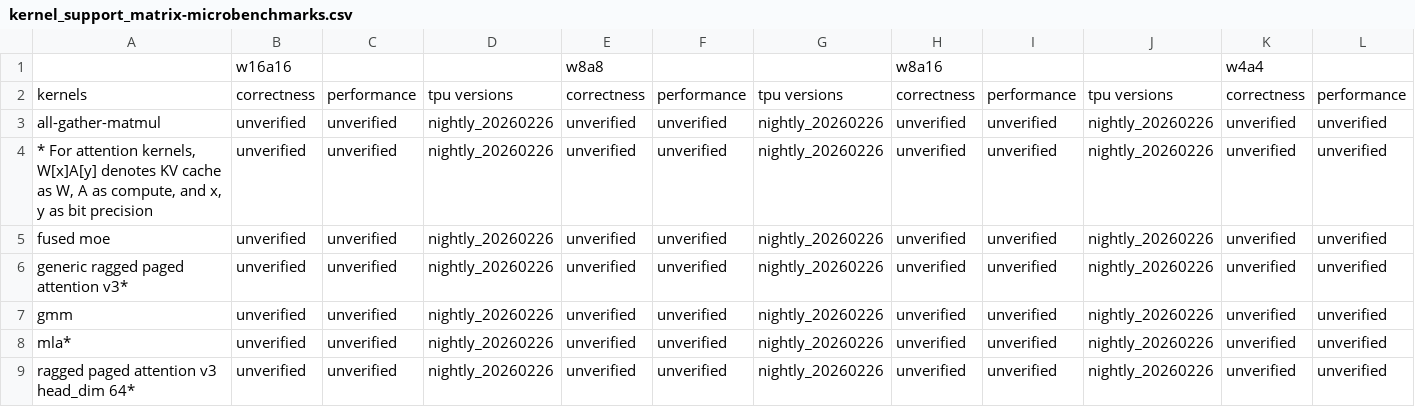
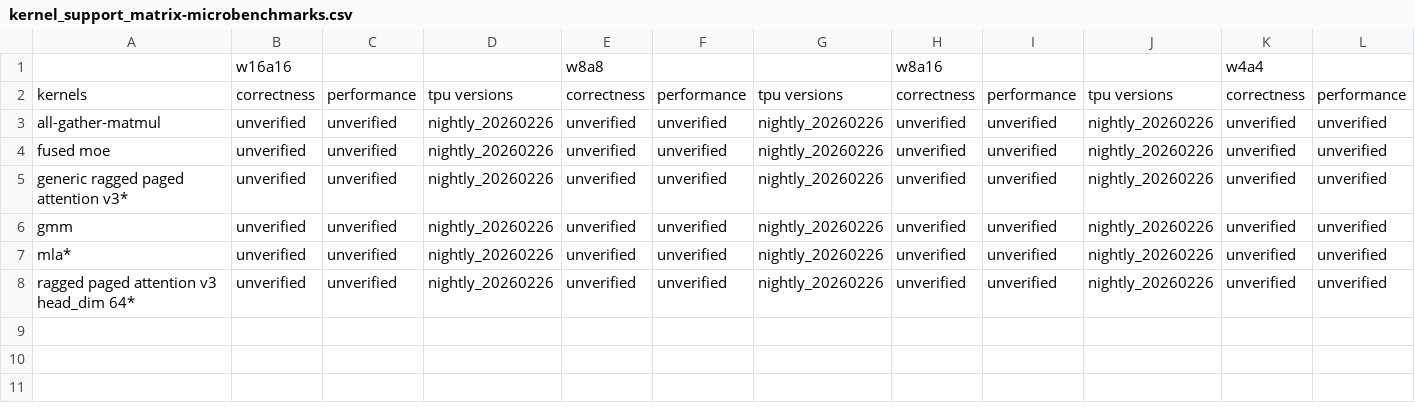
Before and after one commit to vllm-project/tpu-inference, a CSV file: support_matrices/nightly/default/v6/kernel_support_matrix-microbenchmarks.csv, drawn as a sheet; only a part is shown; rows hold the shown columns only; the diff names each change by its address in the sheet, - before the commit and + after, or states it on an @@ line.

Commit message:
docs: remove attention kernel footnote and placeholder row from microbenchmark table
Signed-off-by: Chao Wang <chaowan@google.com>

```diff
--- a/support_matrices/nightly/default/v6/kernel_support_matrix-microbenchmarks.csv
+++ b/support_matrices/nightly/default/v6/kernel_support_matrix-microbenchmarks.csv
-row 4: * For attention kernels, W[x]A[y] denotes KV cache as W, A as compute, and x, y as bit precision | unverified | unverified | nightly_20260226 | unverified | unverified | nightly_20260226 | unverified | unverified | nightly_20260226 | unverified | unverified
```
Also changed, not shown: support_matrices/nightly/default/v7/kernel_support_matrix-microbenchmarks.csv, support_matrices/nightly/flax_nnx/v7/kernel_support_matrix-microbenchmarks.csv, 5 other files.
